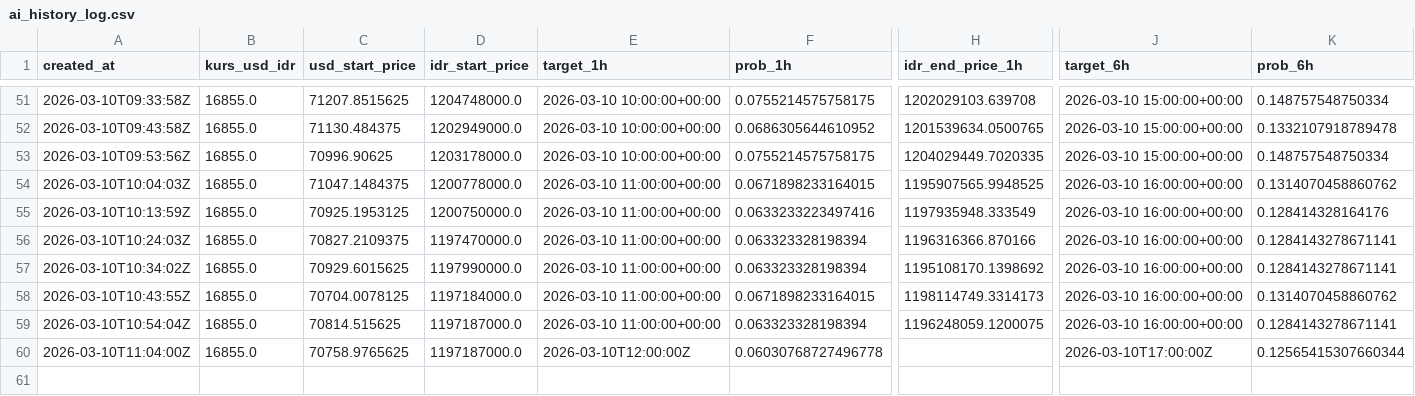
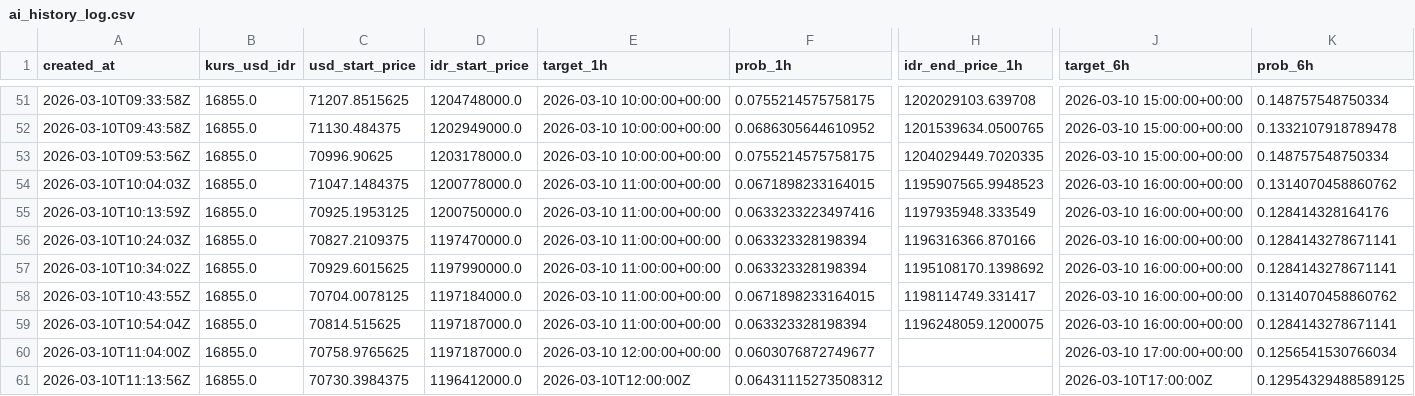
Before and after one commit to bryanagus/btc-bot, a CSV file: ai_history_log.csv, drawn as a sheet; only a part is shown, gaps mark what is left out; rows hold the shown columns only; the diff names each change by its address in the sheet, - before the commit and + after, or states it on an @@ line.

```diff
--- a/ai_history_log.csv
+++ b/ai_history_log.csv
-H54 (idr_end_price_1h): 1195907565.9948525
+H54 (idr_end_price_1h): 1195907565.9948523
-H58 (idr_end_price_1h): 1198114749.3314173
+H58 (idr_end_price_1h): 1198114749.331417
-E60 (target_1h): 2026-03-10T12:00:00Z
+E60 (target_1h): 2026-03-10 12:00:00+00:00
-F60 (prob_1h): 0.06030768727496778
+F60 (prob_1h): 0.0603076872749677
-J60 (target_6h): 2026-03-10T17:00:00Z
+J60 (target_6h): 2026-03-10 17:00:00+00:00
-K60 (prob_6h): 0.12565415307660344
+K60 (prob_6h): 0.1256541530766034
+row 61: 2026-03-10T11:13:56Z | 16855.0 | 70730.3984375 | 1196412000.0 | 2026-03-10T12:00:00Z | 0.06431115273508312 |  | 2026-03-10T17:00:00Z | 0.12954329488589125
```
Also changed, not shown: 2 other files.
